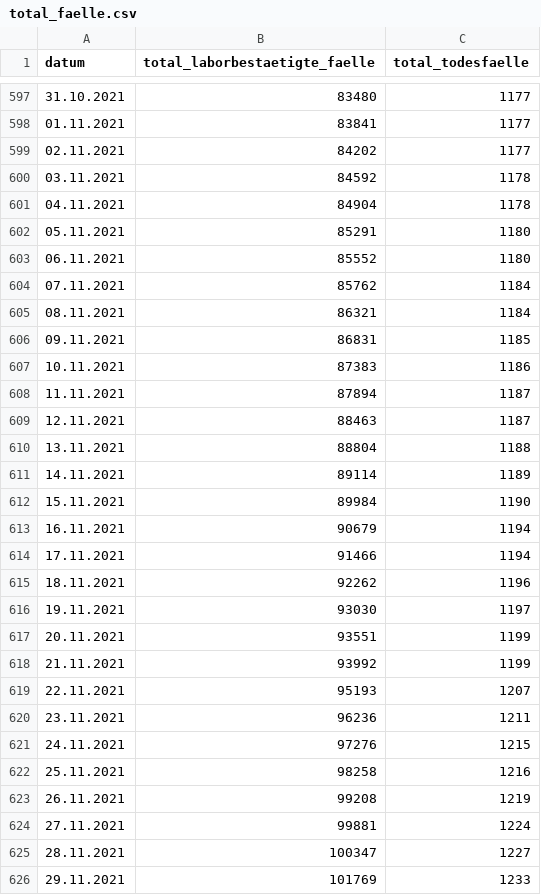
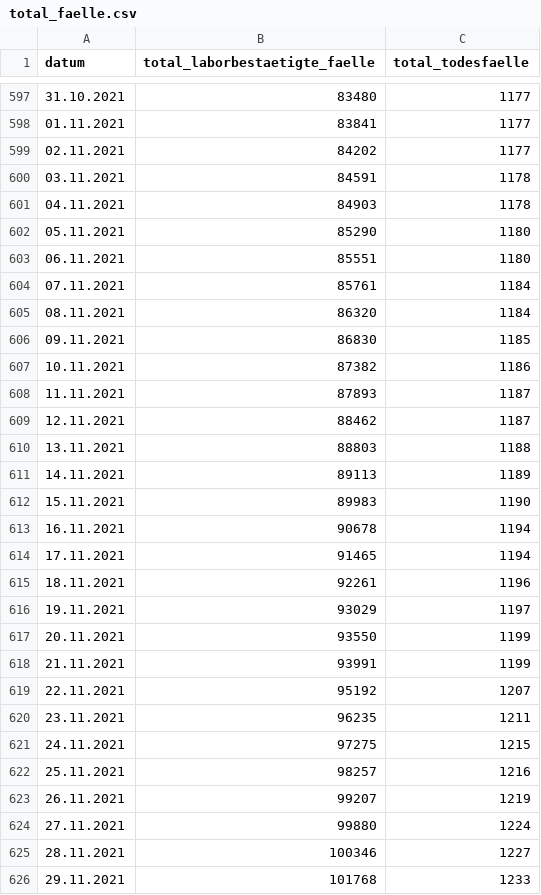
Before and after one commit to openDataBE/covid19Data, a CSV file: total_faelle.csv, drawn as a sheet; only a part is shown, gaps mark what is left out; the diff covers the shown part only.

Commit message:
Automatic commit of total_faelle.csv

```diff
--- a/total_faelle.csv
+++ b/total_faelle.csv
@@ -599,28 +599,28 @@
 "02.11.2021","84202","1177"
-"03.11.2021","84592","1178"
-"04.11.2021","84904","1178"
-"05.11.2021","85291","1180"
-"06.11.2021","85552","1180"
-"07.11.2021","85762","1184"
-"08.11.2021","86321","1184"
-"09.11.2021","86831","1185"
-"10.11.2021","87383","1186"
-"11.11.2021","87894","1187"
-"12.11.2021","88463","1187"
-"13.11.2021","88804","1188"
-"14.11.2021","89114","1189"
-"15.11.2021","89984","1190"
-"16.11.2021","90679","1194"
-"17.11.2021","91466","1194"
-"18.11.2021","92262","1196"
-"19.11.2021","93030","1197"
-"20.11.2021","93551","1199"
-"21.11.2021","93992","1199"
-"22.11.2021","95193","1207"
-"23.11.2021","96236","1211"
-"24.11.2021","97276","1215"
-"25.11.2021","98258","1216"
-"26.11.2021","99208","1219"
-"27.11.2021","99881","1224"
-"28.11.2021","100347","1227"
-"29.11.2021","101769","1233"
+"03.11.2021","84591","1178"
+"04.11.2021","84903","1178"
+"05.11.2021","85290","1180"
+"06.11.2021","85551","1180"
+"07.11.2021","85761","1184"
+"08.11.2021","86320","1184"
+"09.11.2021","86830","1185"
+"10.11.2021","87382","1186"
+"11.11.2021","87893","1187"
+"12.11.2021","88462","1187"
+"13.11.2021","88803","1188"
+"14.11.2021","89113","1189"
+"15.11.2021","89983","1190"
+"16.11.2021","90678","1194"
+"17.11.2021","91465","1194"
+"18.11.2021","92261","1196"
+"19.11.2021","93029","1197"
+"20.11.2021","93550","1199"
+"21.11.2021","93991","1199"
+"22.11.2021","95192","1207"
+"23.11.2021","96235","1211"
+"24.11.2021","97275","1215"
+"25.11.2021","98257","1216"
+"26.11.2021","99207","1219"
+"27.11.2021","99880","1224"
+"28.11.2021","100346","1227"
+"29.11.2021","101768","1233"
```
Also changed, not shown: 1 added row and 40 edited cells elsewhere in this file.
